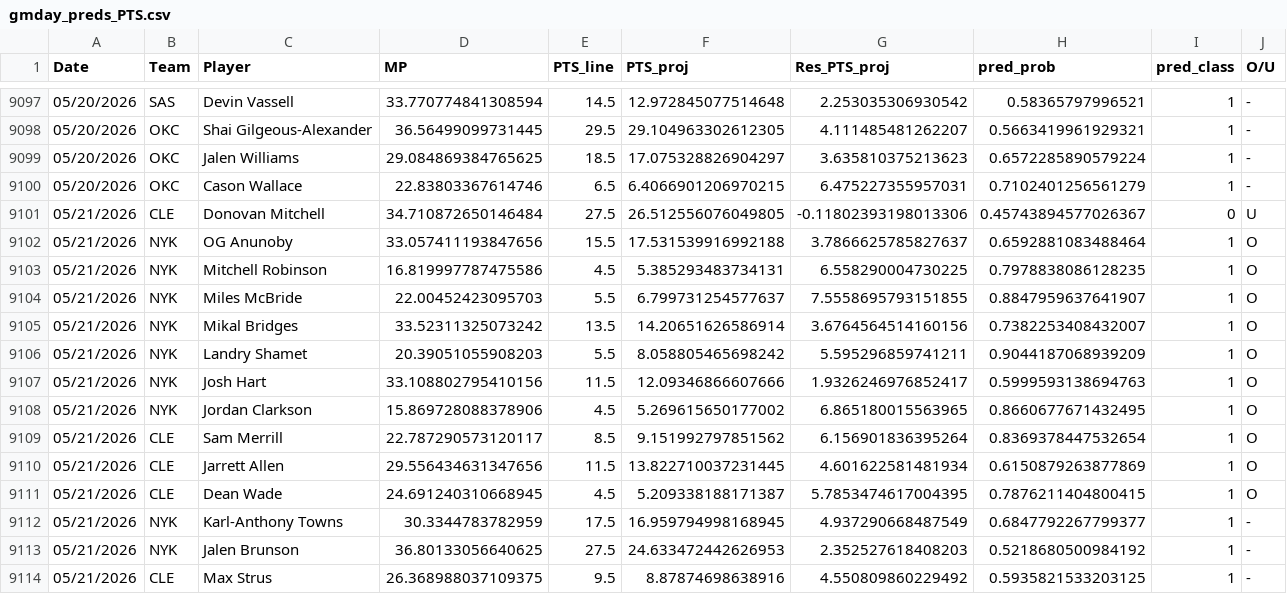
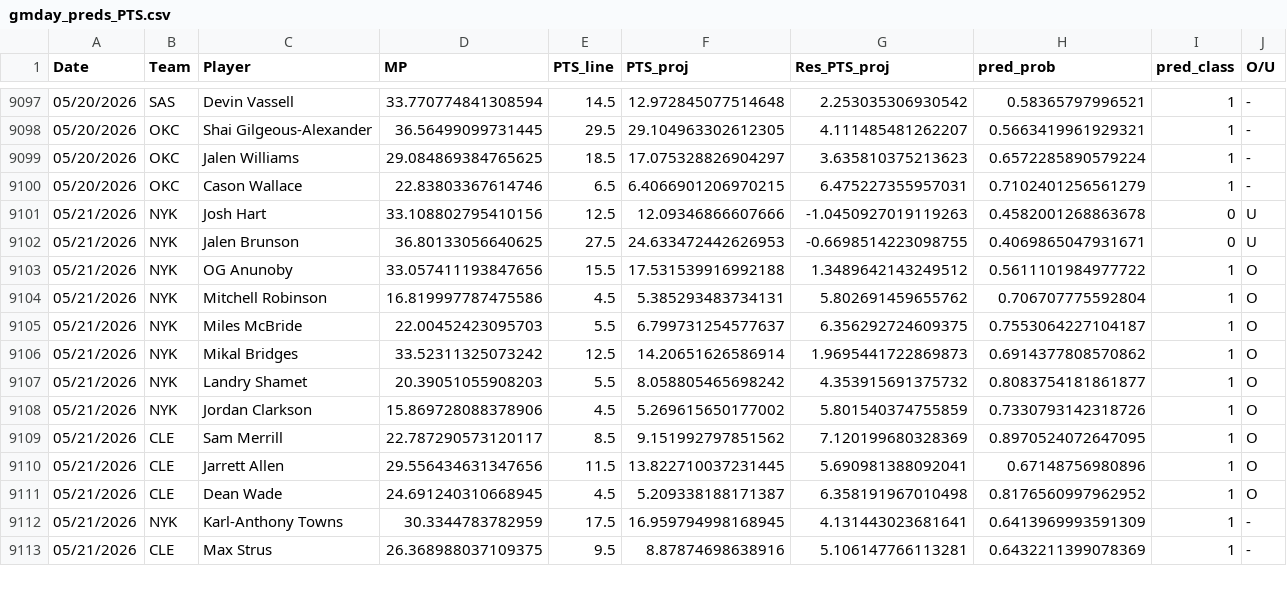
Before and after one commit to Relenes510/fantasy_basketball, a CSV file: tables/2025/gmday_preds_PTS.csv, drawn as a sheet; only a part is shown, gaps mark what is left out; the diff covers the shown part only.

```diff
--- a/tables/2025/gmday_preds_PTS.csv
+++ b/tables/2025/gmday_preds_PTS.csv
@@ -9100,15 +9100,14 @@ Date,Team,Player,MP,PTS_line,PTS_proj,Res_PTS_proj,pred_prob,pred_class,O/U
 05/20/2026,OKC,Cason Wallace,22.83803367614746,6.5,6.4066901206970215,6.475227355957031,0.7102401256561279,1,-
-05/21/2026,CLE,Donovan Mitchell,34.710872650146484,27.5,26.512556076049805,-0.11802393198013306,0.45743894577026367,0,U
-05/21/2026,NYK,OG Anunoby,33.057411193847656,15.5,17.531539916992188,3.7866625785827637,0.6592881083488464,1,O
-05/21/2026,NYK,Mitchell Robinson,16.819997787475586,4.5,5.385293483734131,6.558290004730225,0.7978838086128235,1,O
-05/21/2026,NYK,Miles McBride,22.00452423095703,5.5,6.799731254577637,7.5558695793151855,0.8847959637641907,1,O
-05/21/2026,NYK,Mikal Bridges,33.52311325073242,13.5,14.20651626586914,3.6764564514160156,0.7382253408432007,1,O
-05/21/2026,NYK,Landry Shamet,20.39051055908203,5.5,8.058805465698242,5.595296859741211,0.9044187068939209,1,O
-05/21/2026,NYK,Josh Hart,33.108802795410156,11.5,12.09346866607666,1.9326246976852417,0.5999593138694763,1,O
-05/21/2026,NYK,Jordan Clarkson,15.869728088378906,4.5,5.269615650177002,6.865180015563965,0.8660677671432495,1,O
-05/21/2026,CLE,Sam Merrill,22.787290573120117,8.5,9.151992797851562,6.156901836395264,0.8369378447532654,1,O
-05/21/2026,CLE,Jarrett Allen,29.556434631347656,11.5,13.822710037231445,4.601622581481934,0.6150879263877869,1,O
-05/21/2026,CLE,Dean Wade,24.691240310668945,4.5,5.209338188171387,5.7853474617004395,0.7876211404800415,1,O
-05/21/2026,NYK,Karl-Anthony Towns,30.3344783782959,17.5,16.959794998168945,4.937290668487549,0.6847792267799377,1,-
-05/21/2026,NYK,Jalen Brunson,36.80133056640625,27.5,24.633472442626953,2.352527618408203,0.5218680500984192,1,-
-05/21/2026,CLE,Max Strus,26.368988037109375,9.5,8.87874698638916,4.550809860229492,0.5935821533203125,1,-
+05/21/2026,NYK,Josh Hart,33.108802795410156,12.5,12.09346866607666,-1.0450927019119263,0.4582001268863678,0,U
+05/21/2026,NYK,Jalen Brunson,36.80133056640625,27.5,24.633472442626953,-0.6698514223098755,0.4069865047931671,0,U
+05/21/2026,NYK,OG Anunoby,33.057411193847656,15.5,17.531539916992188,1.3489642143249512,0.5611101984977722,1,O
+05/21/2026,NYK,Mitchell Robinson,16.819997787475586,4.5,5.385293483734131,5.802691459655762,0.706707775592804,1,O
+05/21/2026,NYK,Miles McBride,22.00452423095703,5.5,6.799731254577637,6.356292724609375,0.7553064227104187,1,O
+05/21/2026,NYK,Mikal Bridges,33.52311325073242,12.5,14.20651626586914,1.9695441722869873,0.6914377808570862,1,O
+05/21/2026,NYK,Landry Shamet,20.39051055908203,5.5,8.058805465698242,4.353915691375732,0.8083754181861877,1,O
+05/21/2026,NYK,Jordan Clarkson,15.869728088378906,4.5,5.269615650177002,5.801540374755859,0.7330793142318726,1,O
+05/21/2026,CLE,Sam Merrill,22.787290573120117,8.5,9.151992797851562,7.120199680328369,0.8970524072647095,1,O
+05/21/2026,CLE,Jarrett Allen,29.556434631347656,11.5,13.822710037231445,5.690981388092041,0.67148756980896,1,O
+05/21/2026,CLE,Dean Wade,24.691240310668945,4.5,5.209338188171387,6.358191967010498,0.8176560997962952,1,O
+05/21/2026,NYK,Karl-Anthony Towns,30.3344783782959,17.5,16.959794998168945,4.131443023681641,0.6413969993591309,1,-
+05/21/2026,CLE,Max Strus,26.368988037109375,9.5,8.87874698638916,5.106147766113281,0.6432211399078369,1,-
```
Also changed, not shown: 1 added row and 6 edited cells elsewhere in this file, tables/2025/daily_lineups.csv, 1 other file.
